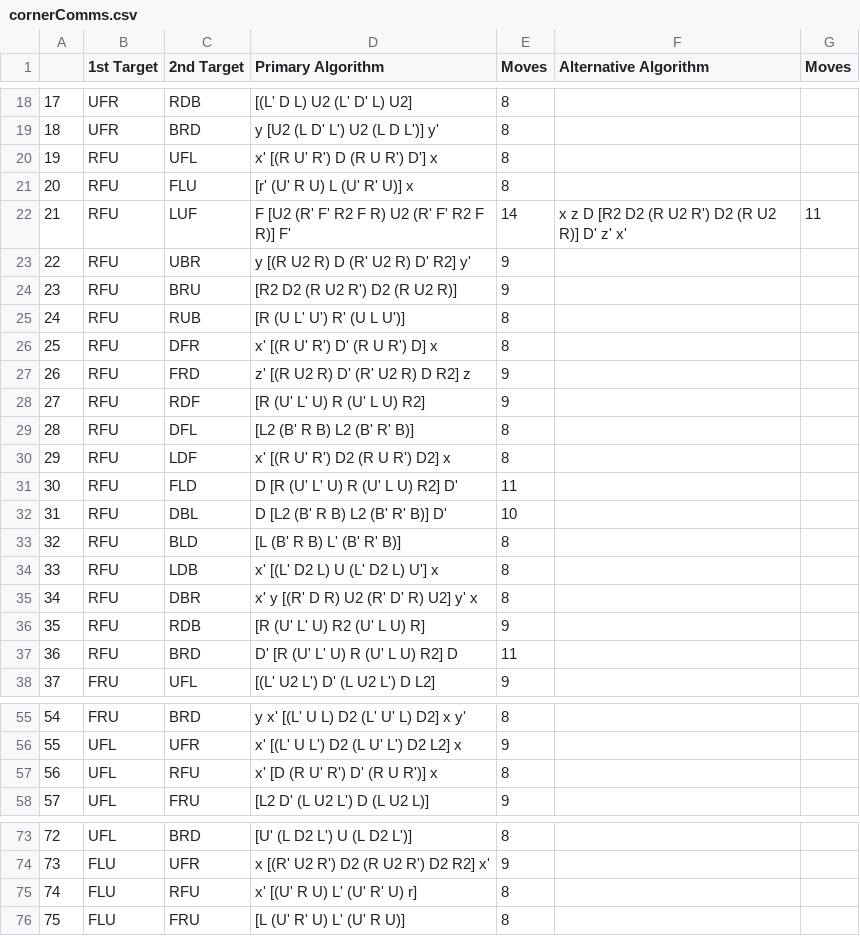
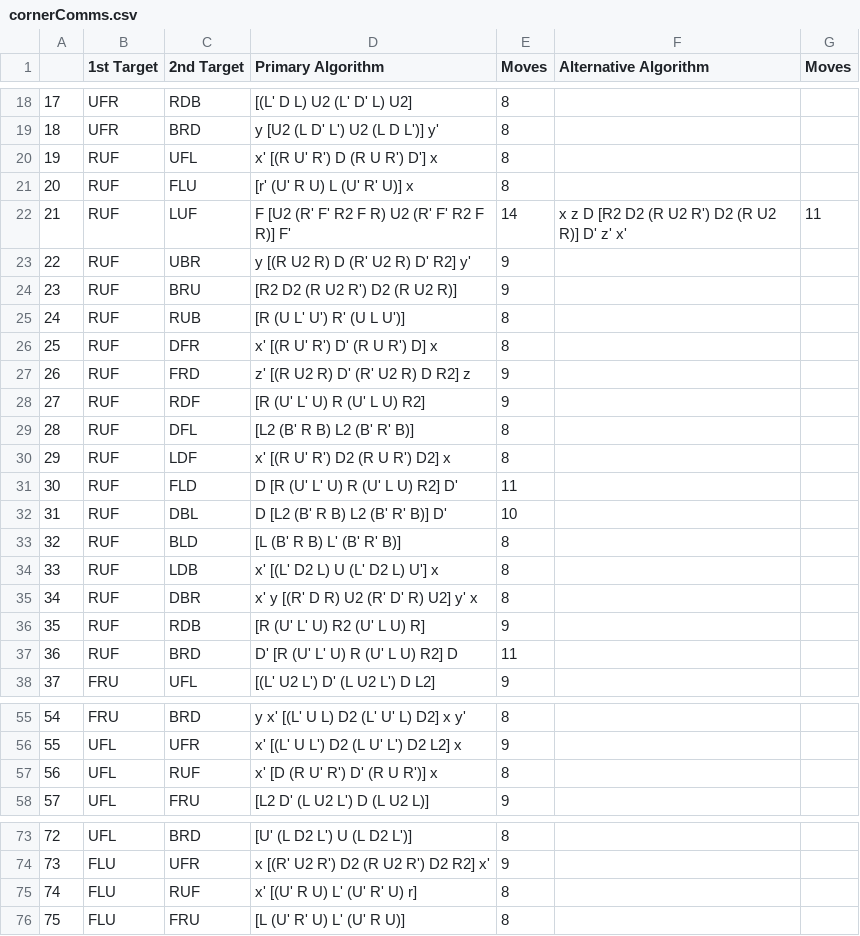
Before and after one commit to timwongj/wong-tim, a CSV file: data/cornerComms.csv, drawn as a sheet; only a part is shown, gaps mark what is left out; the diff covers the shown part only.

```diff
--- a/data/cornerComms.csv
+++ b/data/cornerComms.csv
@@ -19,20 +19,20 @@
 18,UFR,BRD,y [U2 (L D' L') U2 (L D L')] y',8,,
-19,RFU,UFL,x' [(R U' R') D (R U R') D'] x,8,,
-20,RFU,FLU,[r' (U' R U) L (U' R' U)] x,8,,
-21,RFU,LUF,F [U2 (R' F' R2 F R) U2 (R' F' R2 F R)] F',14,x z D [R2 D2 (R U2 R') D2 (R U2 R)] D' z' x',11
-22,RFU,UBR,y [(R U2 R) D (R' U2 R) D' R2] y',9,,
-23,RFU,BRU,[R2 D2 (R U2 R') D2 (R U2 R)],9,,
-24,RFU,RUB,[R (U L' U') R' (U L U')],8,,
-25,RFU,DFR,x' [(R U' R') D' (R U R') D] x,8,,
-26,RFU,FRD,z' [(R U2 R) D' (R' U2 R) D R2] z,9,,
-27,RFU,RDF,[R (U' L' U) R (U' L U) R2],9,,
-28,RFU,DFL,[L2 (B' R B) L2 (B' R' B)],8,,
-29,RFU,LDF,x' [(R U' R') D2 (R U R') D2] x,8,,
-30,RFU,FLD,D [R (U' L' U) R (U' L U) R2] D',11,,
-31,RFU,DBL,D [L2 (B' R B) L2 (B' R' B)] D',10,,
-32,RFU,BLD,[L (B' R B) L' (B' R' B)],8,,
-33,RFU,LDB,x' [(L' D2 L) U (L' D2 L) U'] x,8,,
-34,RFU,DBR,x' y [(R' D R) U2 (R' D' R) U2] y' x,8,,
-35,RFU,RDB,[R (U' L' U) R2 (U' L U) R],9,,
-36,RFU,BRD,D' [R (U' L' U) R (U' L U) R2] D,11,,
+19,RUF,UFL,x' [(R U' R') D (R U R') D'] x,8,,
+20,RUF,FLU,[r' (U' R U) L (U' R' U)] x,8,,
+21,RUF,LUF,F [U2 (R' F' R2 F R) U2 (R' F' R2 F R)] F',14,x z D [R2 D2 (R U2 R') D2 (R U2 R)] D' z' x',11
+22,RUF,UBR,y [(R U2 R) D (R' U2 R) D' R2] y',9,,
+23,RUF,BRU,[R2 D2 (R U2 R') D2 (R U2 R)],9,,
+24,RUF,RUB,[R (U L' U') R' (U L U')],8,,
+25,RUF,DFR,x' [(R U' R') D' (R U R') D] x,8,,
+26,RUF,FRD,z' [(R U2 R) D' (R' U2 R) D R2] z,9,,
+27,RUF,RDF,[R (U' L' U) R (U' L U) R2],9,,
+28,RUF,DFL,[L2 (B' R B) L2 (B' R' B)],8,,
+29,RUF,LDF,x' [(R U' R') D2 (R U R') D2] x,8,,
+30,RUF,FLD,D [R (U' L' U) R (U' L U) R2] D',11,,
+31,RUF,DBL,D [L2 (B' R B) L2 (B' R' B)] D',10,,
+32,RUF,BLD,[L (B' R B) L' (B' R' B)],8,,
+33,RUF,LDB,x' [(L' D2 L) U (L' D2 L) U'] x,8,,
+34,RUF,DBR,x' y [(R' D R) U2 (R' D' R) U2] y' x,8,,
+35,RUF,RDB,[R (U' L' U) R2 (U' L U) R],9,,
+36,RUF,BRD,D' [R (U' L' U) R (U' L U) R2] D,11,,
 37,FRU,UFL,[(L' U2 L') D' (L U2 L') D L2],9,,
@@ -56,3 +56,3 @@
 55,UFL,UFR,x' [(L' U L') D2 (L U' L') D2 L2] x,9,,
-56,UFL,RFU,x' [D (R U' R') D' (R U R')] x,8,,
+56,UFL,RUF,x' [D (R U' R') D' (R U R')] x,8,,
 57,UFL,FRU,[L2 D' (L U2 L') D (L U2 L)],9,,
@@ -74,3 +74,3 @@
 73,FLU,UFR,x [(R' U2 R') D2 (R U2 R') D2 R2] x',9,,
-74,FLU,RFU,x' [(U' R U) L' (U' R' U) r],8,,
+74,FLU,RUF,x' [(U' R U) L' (U' R' U) r],8,,
 75,FLU,FRU,[L (U' R' U) L' (U' R U)],8,,
```
Also changed, not shown: 16 edited cells elsewhere in this file, data/OPAlgs.csv, 2 other files.
